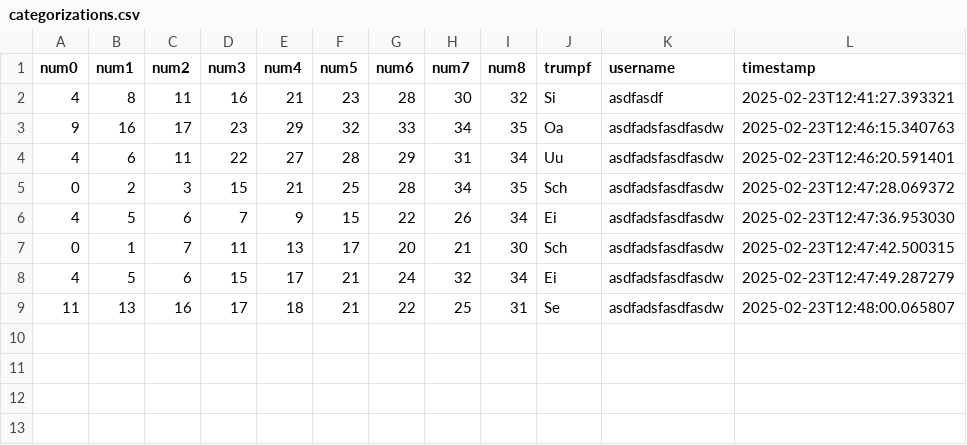
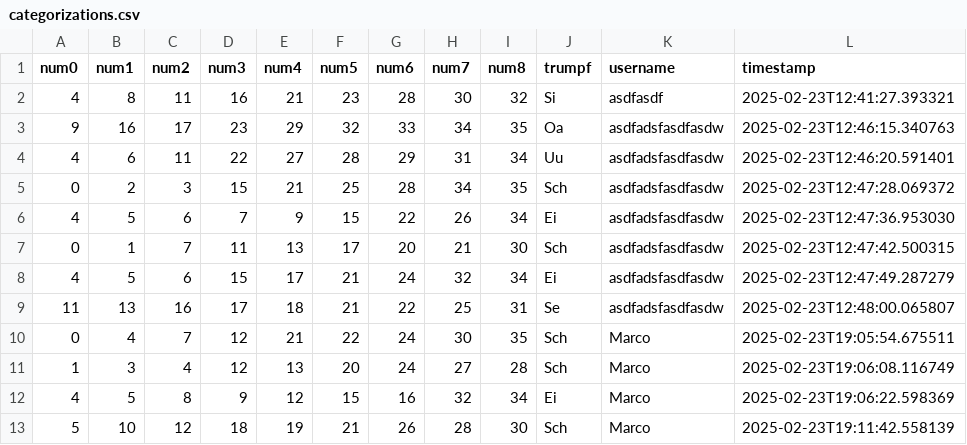
Before and after one commit to clemens-steinwendner/JassCategories, a CSV file: categorizations.csv, drawn as a sheet.

Commit message:
Update categorizations - 4 new entries

```diff
--- a/categorizations.csv
+++ b/categorizations.csv
@@ -9 +9,5 @@ num0,num1,num2,num3,num4,num5,num6,num7,num8,trumpf,username,timestamp
 11,13,16,17,18,21,22,25,31,Se,asdfadsfasdfasdw,2025-02-23T12:48:00.065807
+0,4,7,12,21,22,24,30,35,Sch,Marco,2025-02-23T19:05:54.675511
+1,3,4,12,13,20,24,27,28,Sch,Marco,2025-02-23T19:06:08.116749
+4,5,8,9,12,15,16,32,34,Ei,Marco,2025-02-23T19:06:22.598369
+5,10,12,18,19,21,26,28,30,Sch,Marco,2025-02-23T19:11:42.558139
```
